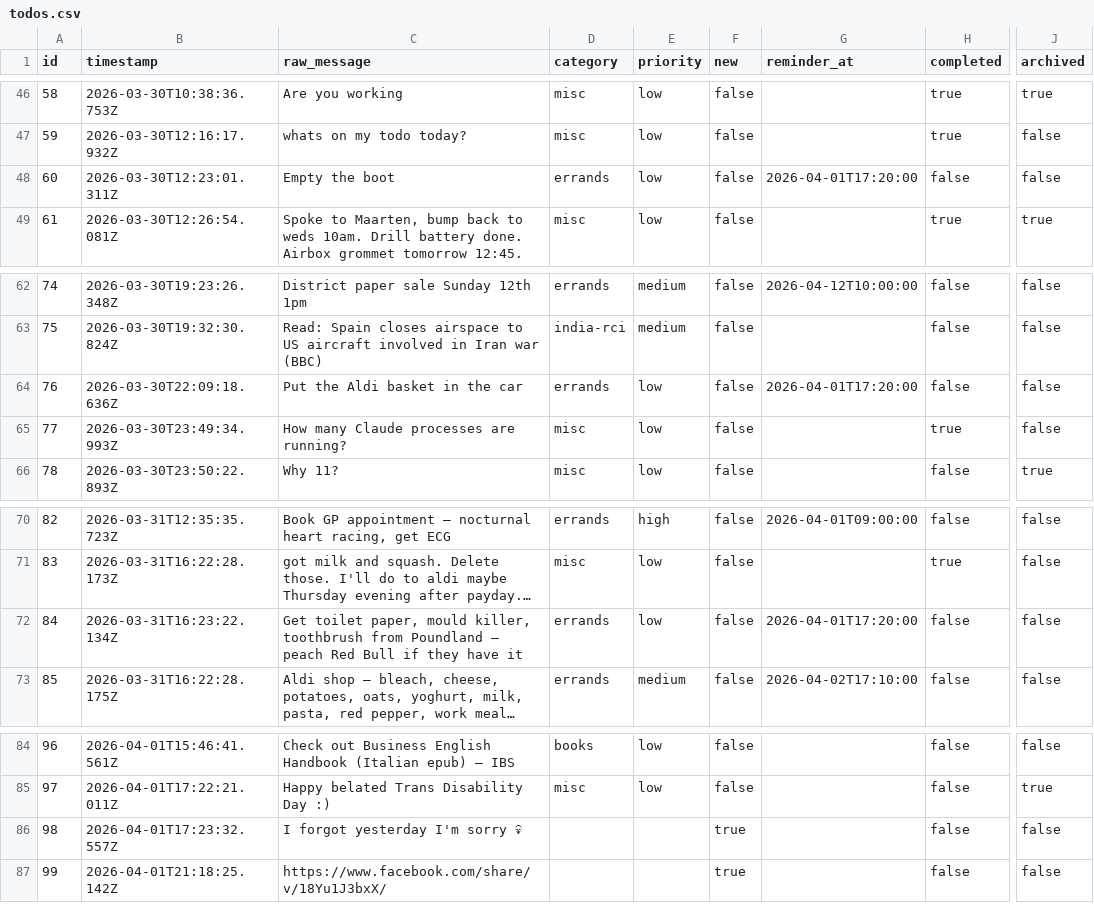
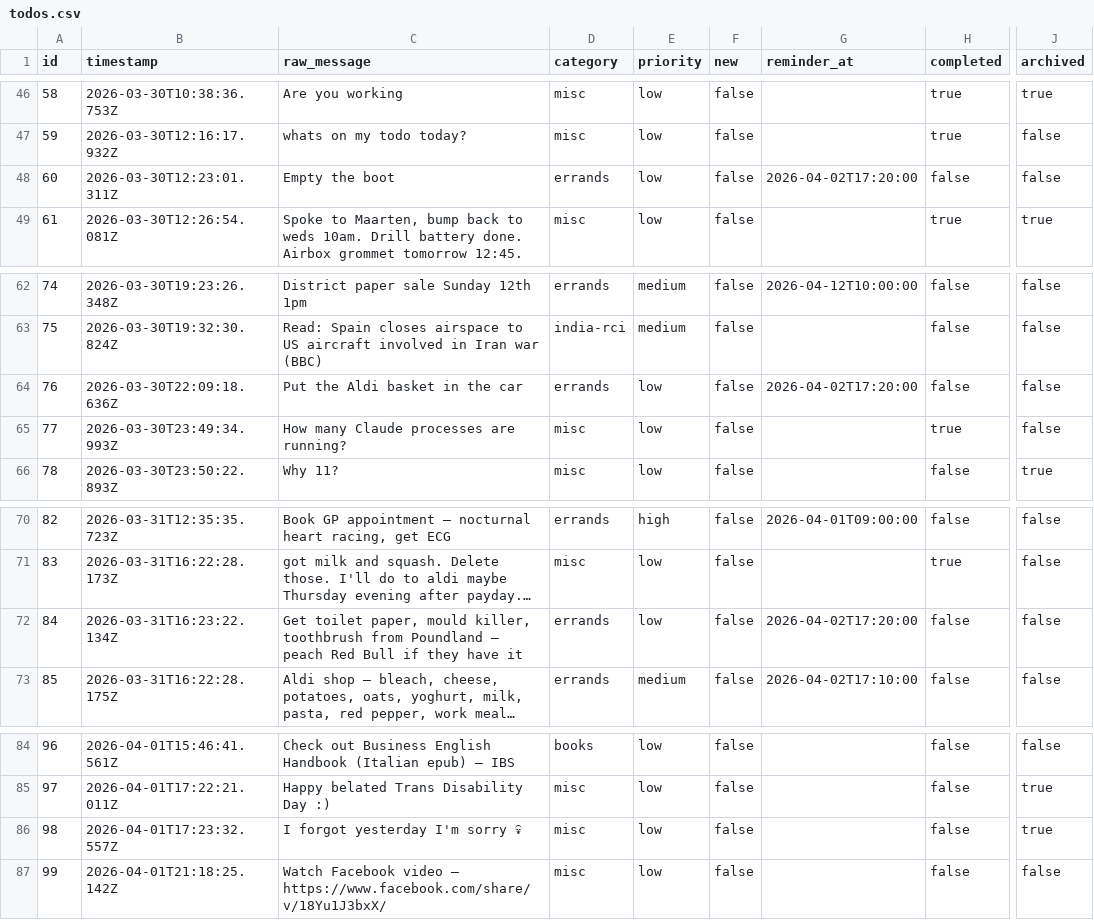
Before and after one commit to ChilliByte/stream-todo, a CSV file: todos.csv, drawn as a sheet; only a part is shown, gaps mark what is left out; long unchanged cells end in …; the diff names each change by its address in the sheet, - before the commit and + after, or states it on an @@ line.

```diff
--- a/todos.csv
+++ b/todos.csv
-G48 (reminder_at): 2026-04-01T17:20:00
+G48 (reminder_at): 2026-04-02T17:20:00
-G64 (reminder_at): 2026-04-01T17:20:00
+G64 (reminder_at): 2026-04-02T17:20:00
-G72 (reminder_at): 2026-04-01T17:20:00
+G72 (reminder_at): 2026-04-02T17:20:00
-D86:D87 (category): (empty)
+D86:D87 (category): misc
-E86:E87 (priority): (empty)
+E86:E87 (priority): low
-F86:F87 (new): true
+F86:F87 (new): false
-J86 (archived): false
+J86 (archived): true
-C87 (raw_message): https://www.facebook.com/share/v/18Yu1J3bxX/
+C87 (raw_message): Watch Facebook video — https://www.facebook.com/share/v/18Yu1J3bxX/
```
Also changed, not shown: 1 other file.
